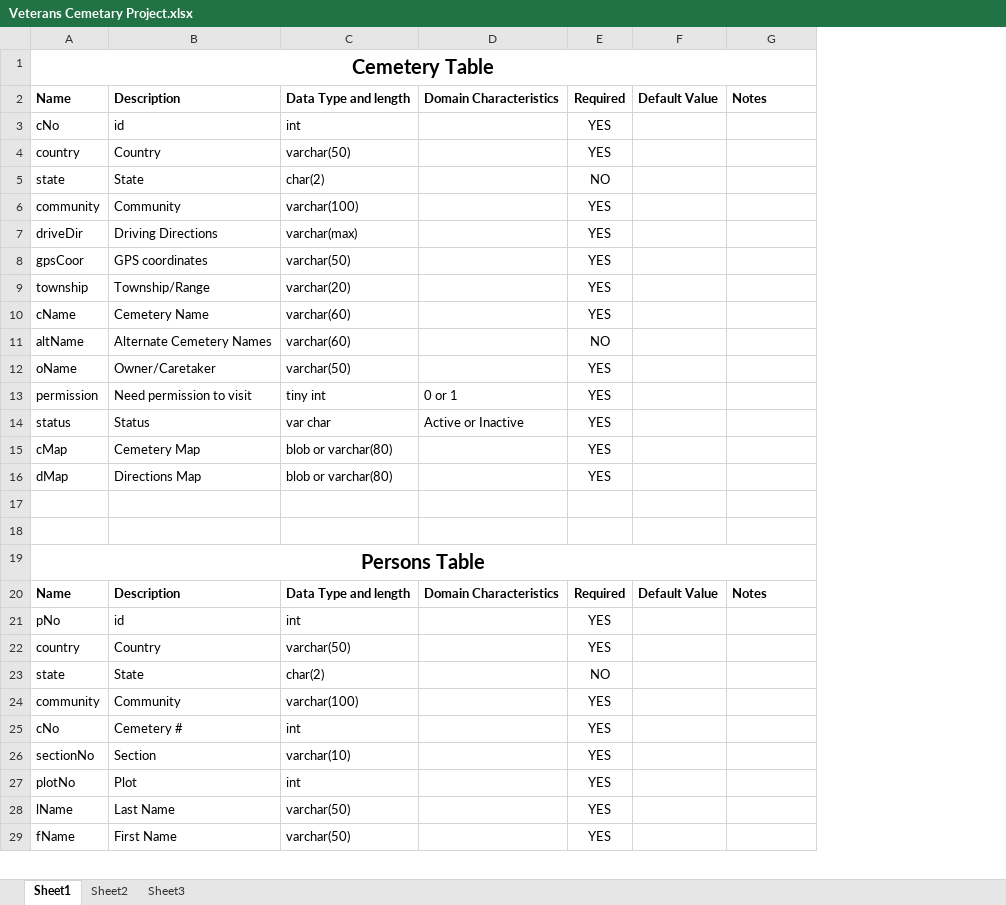
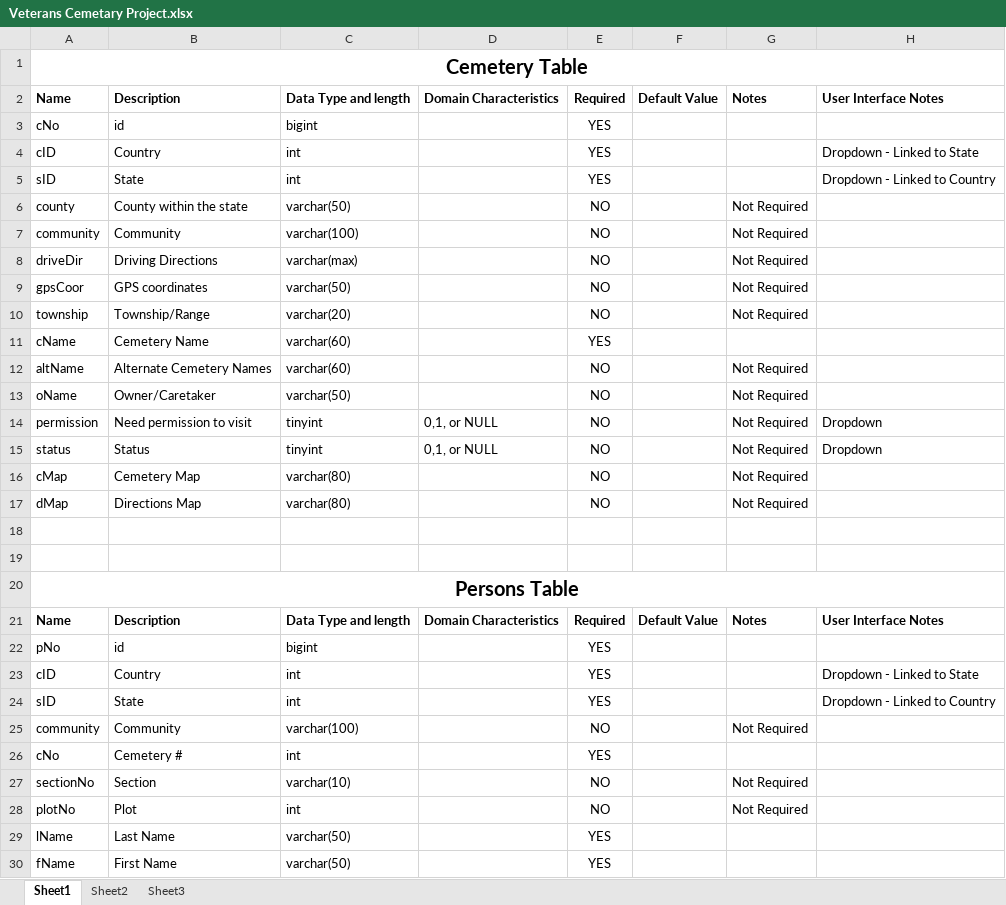
Before and after one commit to PallasDoesCode/VCP, an Excel workbook: Veterans Cemetary Project.xlsx, sheet Sheet1, drawn as a sheet; only a part is shown; values as stored, in another font and other column widths than the file's, no borders; conditional formats and table styles not drawn; removed rows and columns are numbered as before the commit, all else as after; the diff covers the shown part only; the diff names each change by its address in the sheet, - before the commit and + after, or states it on an @@ line.

```diff
--- a/Veterans Cemetary Project.xlsx (sheet Sheet1)
+++ b/Veterans Cemetary Project.xlsx (sheet Sheet1)
+column H, rows 2-4: User Interface Notes |  | Dropdown - Linked to State; rows 14-23: Dropdown | Dropdown |  |  |  |  |  | User Interface Notes |  | Dropdown - Linked to State
-C3: int
+C3: bigint
-A4: country
+A4: cID
-C4: varchar(50)
+C4: int
-row 5: state | State | char(2) |  | NO
+row 5: sID | State | int |  | YES |  |  | Dropdown - Linked to Country
+row 6: county | County within the state | varchar(50) |  | NO |  | Not Required
-E7:E10: YES
+E7:E10: NO
-G7:G10: (empty)
+G7:G10: Not Required
-G12:G17: (empty)
+G12:G17: Not Required
-E13:E17: YES
+E13:E17: NO
-C14: tiny int
+C14: tinyint
-D14: 0 or 1
+D14: 0,1, or NULL
-C15: var char
+C15: tinyint
-D15: Active or Inactive
+D15: 0,1, or NULL
-C16:C17: blob or varchar(80)
+C16:C17: varchar(80)
-C22: int
+C22: bigint
-A23: country
+A23: cID
-C23: varchar(50)
+C23: int
-row 23: state | State | char(2) |  | NO
+row 24: sID | State | int |  | YES |  |  | Dropdown - Linked to Country
-E25: YES
+E25: NO
-G25: (empty)
+G25: Not Required
-E27:E28: YES
+E27:E28: NO
-G27:G28: (empty)
+G27:G28: Not Required
```
Also changed, not shown: 14 added rows, 1 removed row and 11 edited cells elsewhere in this sheet.
